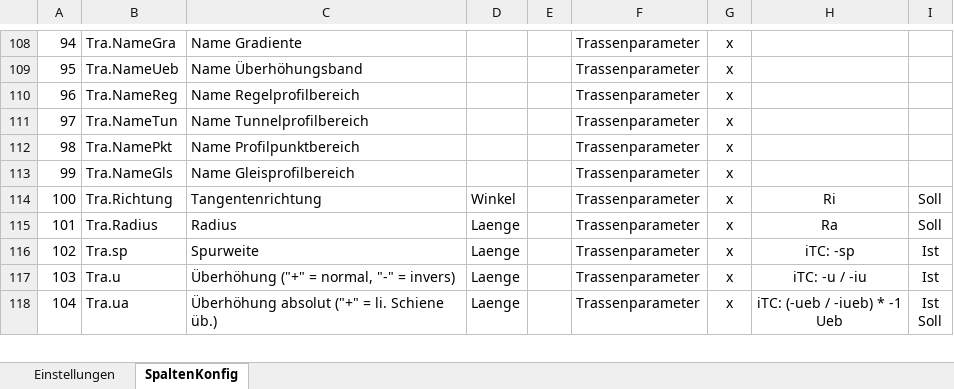
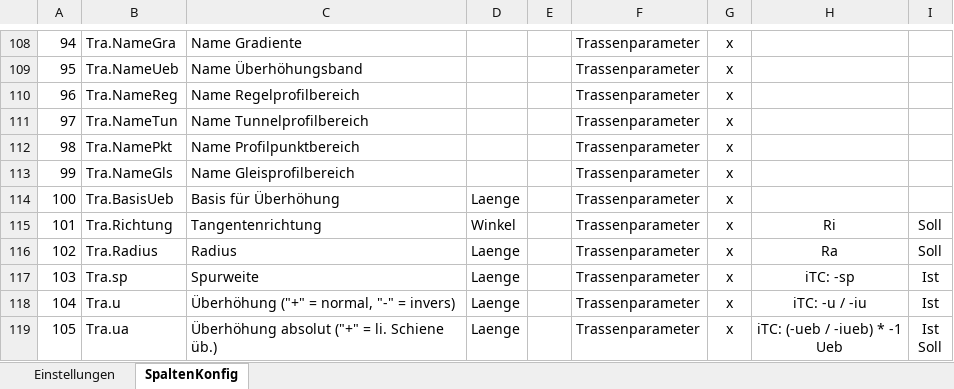
Before and after one commit to rschwenn/Rstyx.VBA.Excel.GeoTools, an Excel workbook: bin/GeoTools_cfg.xlsx, sheet SpaltenKonfig, drawn as a sheet; only a part is shown, gaps mark what is left out; values as stored, in another font and other column widths than the file's, no borders; charts and pictures not drawn; addresses are those after the commit; the diff names each change by its address in the sheet, - before the commit and + after, or states it on an @@ line.

Commit message:
GeoTools_cfg.xlsx: Feld Tra.BasisUeb eingeführt

```diff
--- a/bin/GeoTools_cfg.xlsx (sheet SpaltenKonfig)
+++ b/bin/GeoTools_cfg.xlsx (sheet SpaltenKonfig)
+row 114: 100 | Tra.BasisUeb | Basis für Überhöhung | Laenge |  | Trassenparameter | x
@@ column A renumbered from row 115 down @@
```
